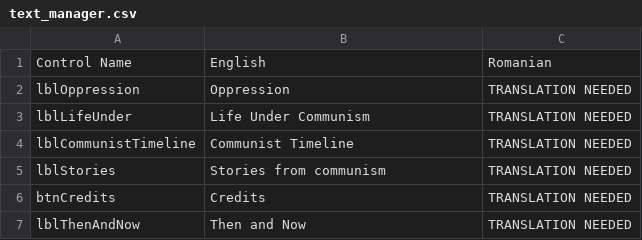
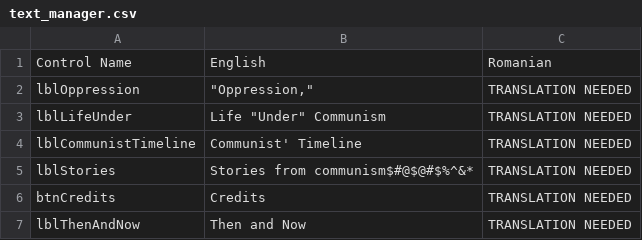
Before and after one commit to mrc624/Museum-of-Communism-Romania-Learning-Tool, a CSV file: IQP_Tester/bin/Debug/text_manager.csv, drawn as a sheet; only a part is shown; the diff names each change by its address in the sheet, - before the commit and + after, or states it on an @@ line.

```diff
--- a/IQP_Tester/bin/Debug/text_manager.csv
+++ b/IQP_Tester/bin/Debug/text_manager.csv
-B2: Oppression
+B2: "Oppression,"
-B3: Life Under Communism
+B3: Life "Under" Communism
-B4: Communist Timeline
+B4: Communist' Timeline
-B5: Stories from communism
+B5: Stories from communism$#@$@#$%^&*
```
Also changed, not shown: 7 other files.
